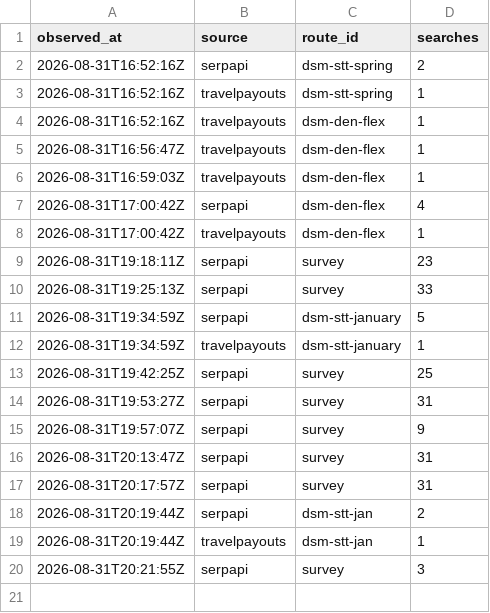
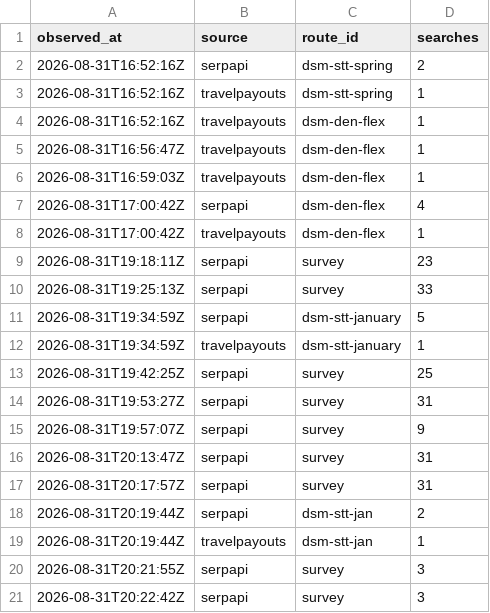
Before and after one commit to AndrewFoudree/flight-tracker, a CSV file: data/usage.csv, drawn as a sheet.

Commit message:
survey: DSM-STT 2026-08-31

```diff
--- a/data/usage.csv
+++ b/data/usage.csv
@@ -20 +20,2 @@ observed_at,source,route_id,searches
 2026-08-31T20:21:55Z,serpapi,survey,3
+2026-08-31T20:22:42Z,serpapi,survey,3
```
Also changed, not shown: 1 other file.
